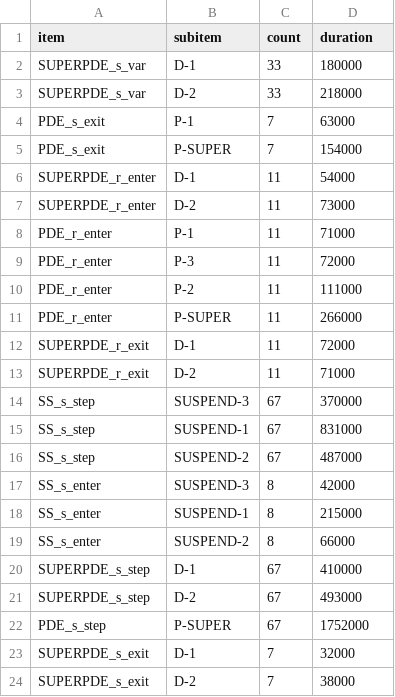
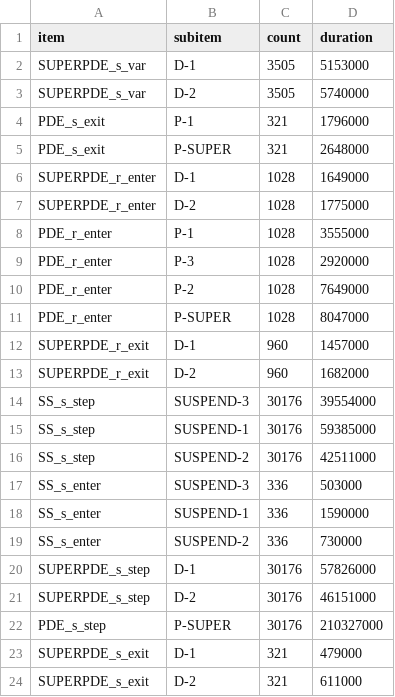
Before and after one commit to metaborg/spoofax-debug, a TSV file: org.strategoxt.imp.debug.stratego.test/profiler.tsv, drawn as a sheet; only a part is shown; the diff covers the shown part only.

```diff
--- a/org.strategoxt.imp.debug.stratego.test/profiler.tsv
+++ b/org.strategoxt.imp.debug.stratego.test/profiler.tsv
@@ -1,24 +1,24 @@
 item	subitem	count	duration
-SUPERPDE_s_var	D-1	33	180000
-SUPERPDE_s_var	D-2	33	218000
-PDE_s_exit	P-1	7	63000
-PDE_s_exit	P-SUPER	7	154000
-SUPERPDE_r_enter	D-1	11	54000
-SUPERPDE_r_enter	D-2	11	73000
-PDE_r_enter	P-1	11	71000
-PDE_r_enter	P-3	11	72000
-PDE_r_enter	P-2	11	111000
-PDE_r_enter	P-SUPER	11	266000
-SUPERPDE_r_exit	D-1	11	72000
-SUPERPDE_r_exit	D-2	11	71000
-SS_s_step	SUSPEND-3	67	370000
-SS_s_step	SUSPEND-1	67	831000
-SS_s_step	SUSPEND-2	67	487000
-SS_s_enter	SUSPEND-3	8	42000
-SS_s_enter	SUSPEND-1	8	215000
-SS_s_enter	SUSPEND-2	8	66000
-SUPERPDE_s_step	D-1	67	410000
-SUPERPDE_s_step	D-2	67	493000
-PDE_s_step	P-SUPER	67	1752000
-SUPERPDE_s_exit	D-1	7	32000
-SUPERPDE_s_exit	D-2	7	38000
+SUPERPDE_s_var	D-1	3505	5153000
+SUPERPDE_s_var	D-2	3505	5740000
+PDE_s_exit	P-1	321	1796000
+PDE_s_exit	P-SUPER	321	2648000
+SUPERPDE_r_enter	D-1	1028	1649000
+SUPERPDE_r_enter	D-2	1028	1775000
+PDE_r_enter	P-1	1028	3555000
+PDE_r_enter	P-3	1028	2920000
+PDE_r_enter	P-2	1028	7649000
+PDE_r_enter	P-SUPER	1028	8047000
+SUPERPDE_r_exit	D-1	960	1457000
+SUPERPDE_r_exit	D-2	960	1682000
+SS_s_step	SUSPEND-3	30176	39554000
+SS_s_step	SUSPEND-1	30176	59385000
+SS_s_step	SUSPEND-2	30176	42511000
+SS_s_enter	SUSPEND-3	336	503000
+SS_s_enter	SUSPEND-1	336	1590000
+SS_s_enter	SUSPEND-2	336	730000
+SUPERPDE_s_step	D-1	30176	57826000
+SUPERPDE_s_step	D-2	30176	46151000
+PDE_s_step	P-SUPER	30176	210327000
+SUPERPDE_s_exit	D-1	321	479000
+SUPERPDE_s_exit	D-2	321	611000
```
Also changed, not shown: 46 edited cells elsewhere in this file, org.strategoxt.imp.debug.stratego.test/count.tsv, org.strategoxt.imp.debug.stratego.test/internalcount.tsv, 10 other files.
